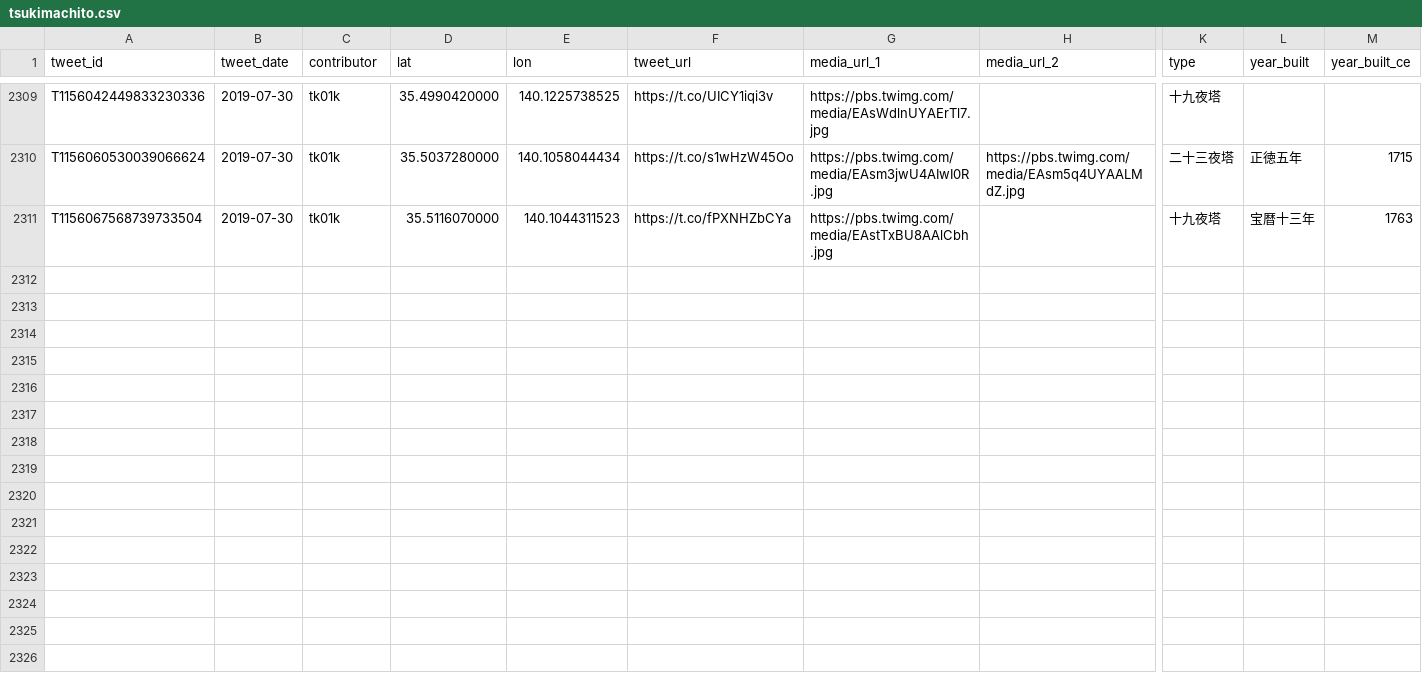
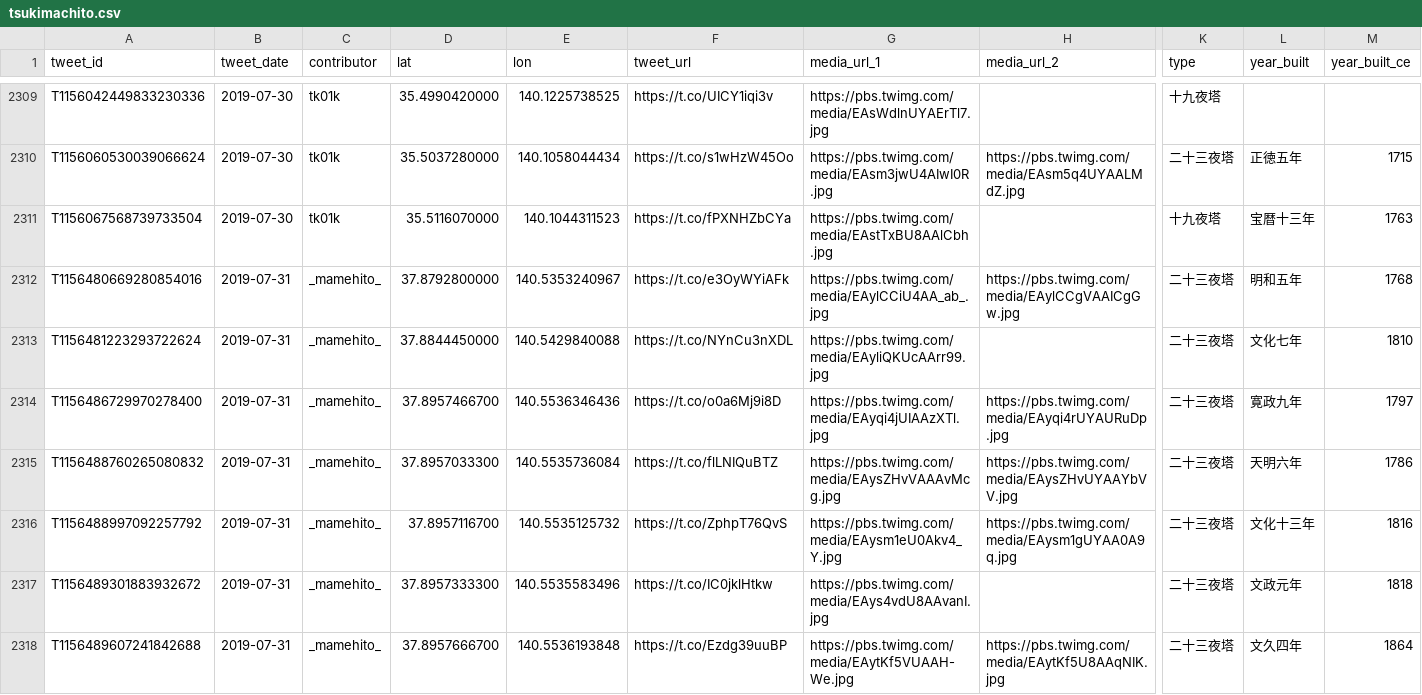
Before and after one commit to midoriit/tsukimachito, a CSV file: tsukimachito.csv, drawn as a sheet; only a part is shown, gaps mark what is left out; rows hold the shown columns only; the diff covers the shown part only; the diff names each change by its address in the sheet, - before the commit and + after, or states it on an @@ line.

```diff
--- a/tsukimachito.csv
+++ b/tsukimachito.csv
+row 2312: T1156480669280854016 | 2019-07-31 | _mamehito_ | 37.8792800000 | 140.5353240967 | https://t.co/e3OyWYiAFk | https://pbs.twimg.com/media/EAylCCiU4AA_ab_.jpg | https://pbs.twimg.com/media/EAylCCgVAAICgGw.jpg | 二十三夜塔 | 明和五年 | 1768
+row 2313: T1156481223293722624 | 2019-07-31 | _mamehito_ | 37.8844450000 | 140.5429840088 | https://t.co/NYnCu3nXDL | https://pbs.twimg.com/media/EAyliQKUcAArr99.jpg |  | 二十三夜塔 | 文化七年 | 1810
+row 2314: T1156486729970278400 | 2019-07-31 | _mamehito_ | 37.8957466700 | 140.5536346436 | https://t.co/o0a6Mj9i8D | https://pbs.twimg.com/media/EAyqi4jUIAAzXTl.jpg | https://pbs.twimg.com/media/EAyqi4rUYAURuDp.jpg | 二十三夜塔 | 寛政九年 | 1797
+row 2315: T1156488760265080832 | 2019-07-31 | _mamehito_ | 37.8957033300 | 140.5535736084 | https://t.co/flLNIQuBTZ | https://pbs.twimg.com/media/EAysZHvVAAAvMcg.jpg | https://pbs.twimg.com/media/EAysZHvUYAAYbVV.jpg | 二十三夜塔 | 天明六年 | 1786
+row 2316: T1156488997092257792 | 2019-07-31 | _mamehito_ | 37.8957116700 | 140.5535125732 | https://t.co/ZphpT76QvS | https://pbs.twimg.com/media/EAysm1eU0Akv4_Y.jpg | https://pbs.twimg.com/media/EAysm1gUYAA0A9q.jpg | 二十三夜塔 | 文化十三年 | 1816
+row 2317: T1156489301883932672 | 2019-07-31 | _mamehito_ | 37.8957333300 | 140.5535583496 | https://t.co/IC0jklHtkw | https://pbs.twimg.com/media/EAys4vdU8AAvanI.jpg |  | 二十三夜塔 | 文政元年 | 1818
+row 2318: T1156489607241842688 | 2019-07-31 | _mamehito_ | 37.8957666700 | 140.5536193848 | https://t.co/Ezdg39uuBP | https://pbs.twimg.com/media/EAytKf5VUAAH-We.jpg | https://pbs.twimg.com/media/EAytKf5U8AAqNIK.jpg | 二十三夜塔 | 文久四年 | 1864
```
Also changed, not shown: 7 added rows elsewhere in this file, 2 other files.
